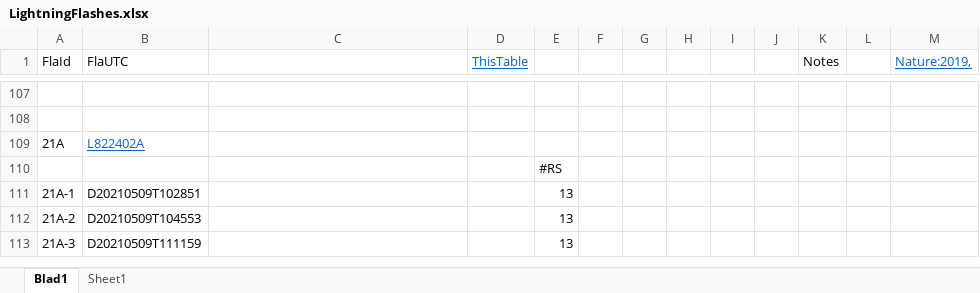
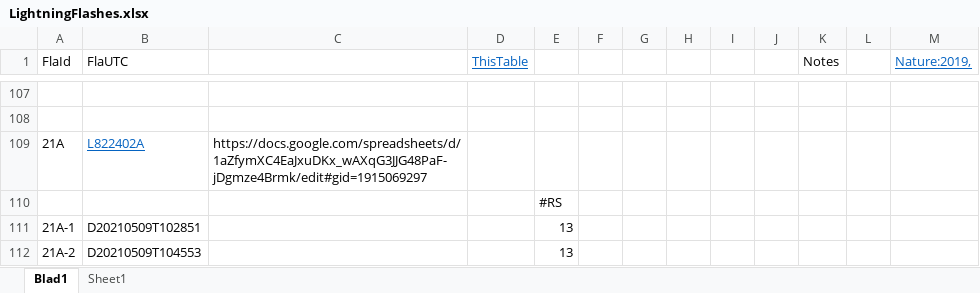
Before and after one commit to OlafScholten/LOFLI, an Excel workbook: LightningFlashes.xlsx, sheet Blad1, drawn as a sheet; only a part is shown, gaps mark what is left out; the shorter side is filled out with more unchanged rows; values as stored, in another font and other column widths than the file's, no borders; the diff covers the shown part only; the diff names each change by its address in the sheet, - before the commit and + after, or states it on an @@ line.

```diff
--- a/LightningFlashes.xlsx (sheet Blad1)
+++ b/LightningFlashes.xlsx (sheet Blad1)
-C109: (empty)
+C109: https://docs.google.com/spreadsheets/d/1aZfymXC4EaJxuDKx_wAXqG3JJG48PaF-jDgmze4Brmk/edit#gid=1915069297
```
Also changed, not shown: 39 added rows, 5 removed rows and 21 edited cells elsewhere in this sheet, 1 other file.
